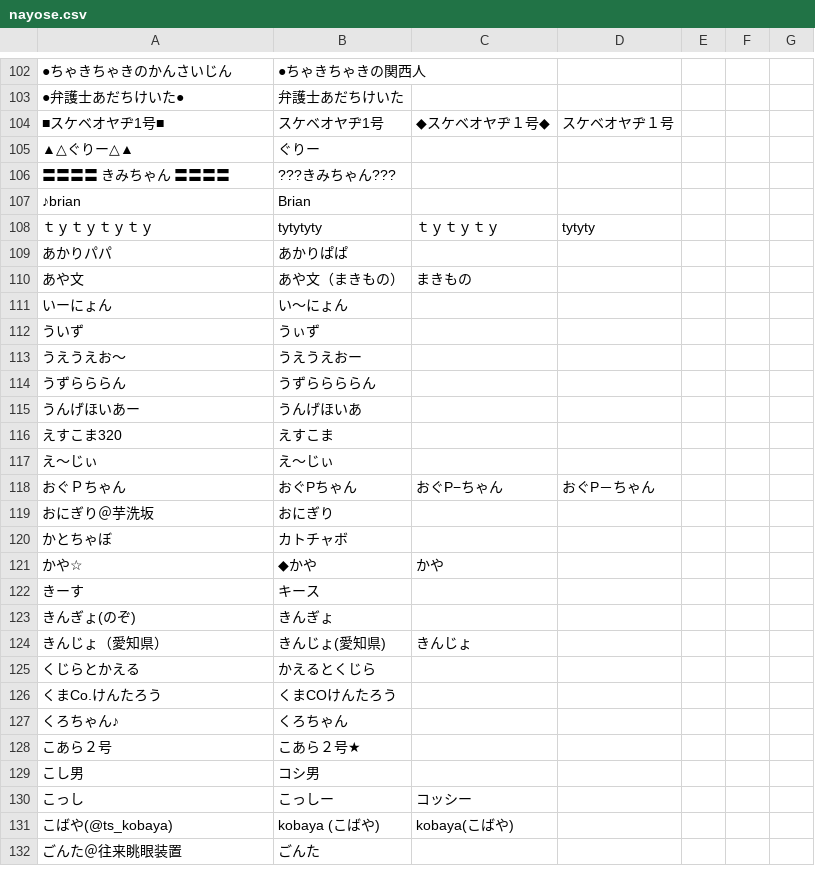
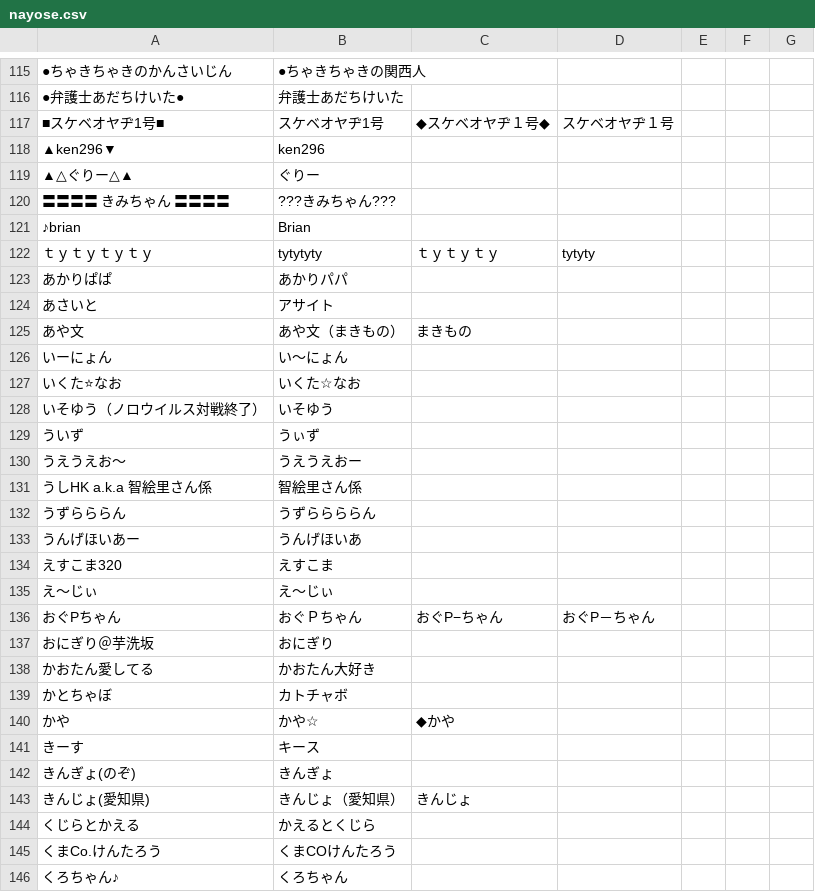
Before and after one commit to uni-maru/kokodoko_scoresheet, a CSV file: nayose.csv, drawn as a sheet; only a part is shown, gaps mark what is left out; the shorter side is filled out with more unchanged rows; removed rows and columns are numbered as before the commit, all else as after; the diff covers the shown part only; the diff names each change by its address in the sheet, - before the commit and + after, or states it on an @@ line.

```diff
--- a/nayose.csv
+++ b/nayose.csv
+row 118: ▲ken296▼ | ken296
-row 109: あかりパパ | あかりぱぱ
+row 123: あかりぱぱ | あかりパパ
+row 124: あさいと | アサイト
+row 127: いくた⭐なお | いくた☆なお
+row 128: いそゆう（ノロウイルス対戦終了） | いそゆう
+row 131: うしHK a.k.a 智絵里さん係 | 智絵里さん係
-A136: おぐＰちゃん
+A136: おぐPちゃん
-B136: おぐPちゃん
+B136: おぐＰちゃん
+row 138: かおたん愛してる | かおたん大好き
-row 121: かや☆ | ◆かや | かや
+row 140: かや | かや☆ | ◆かや
-A143: きんじょ（愛知県）
+A143: きんじょ(愛知県)
-B143: きんじょ(愛知県)
+B143: きんじょ（愛知県）
```
Also changed, not shown: 43 added rows, 16 removed rows and 14 edited cells elsewhere in this file, 1 other file.
